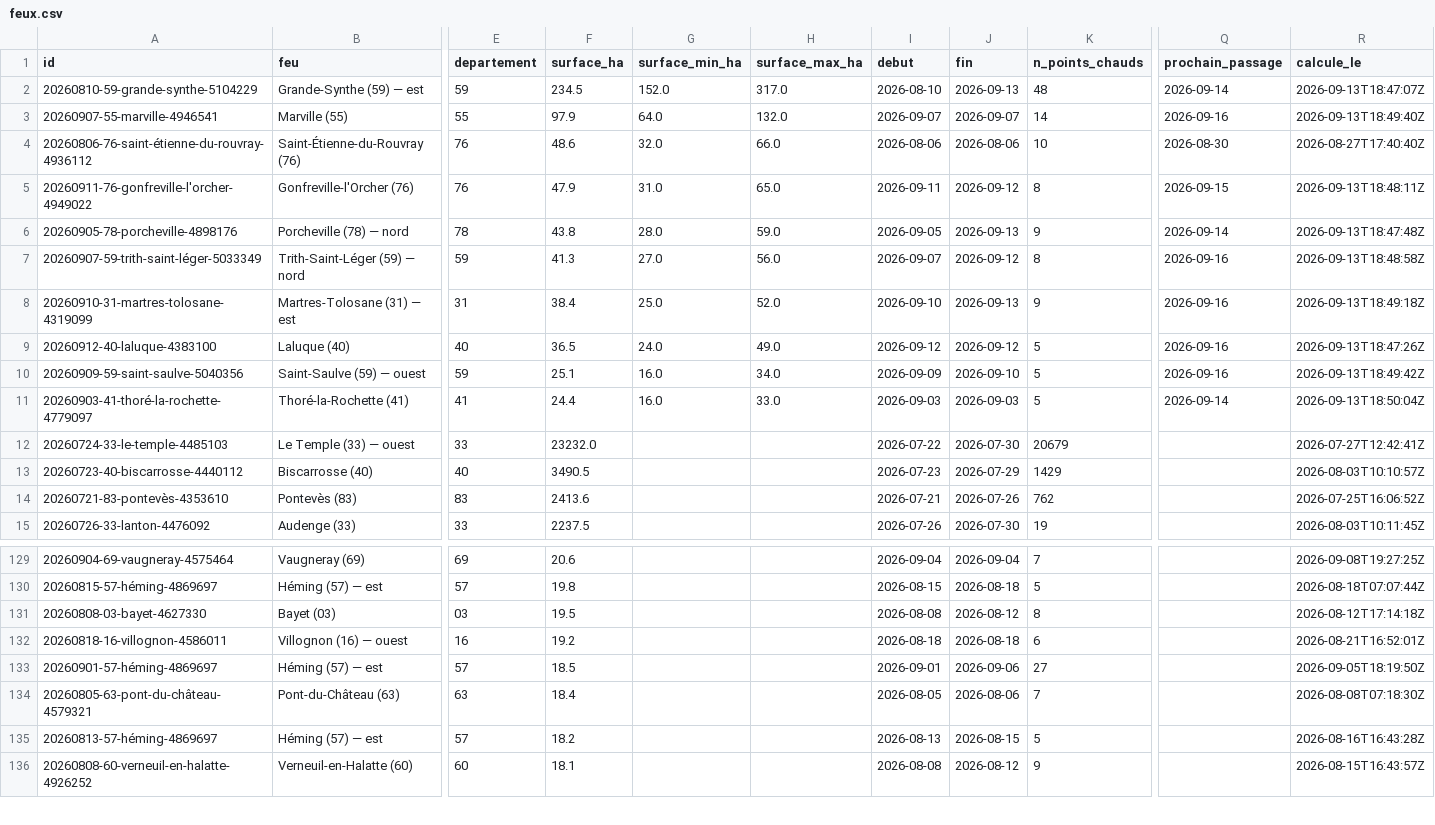
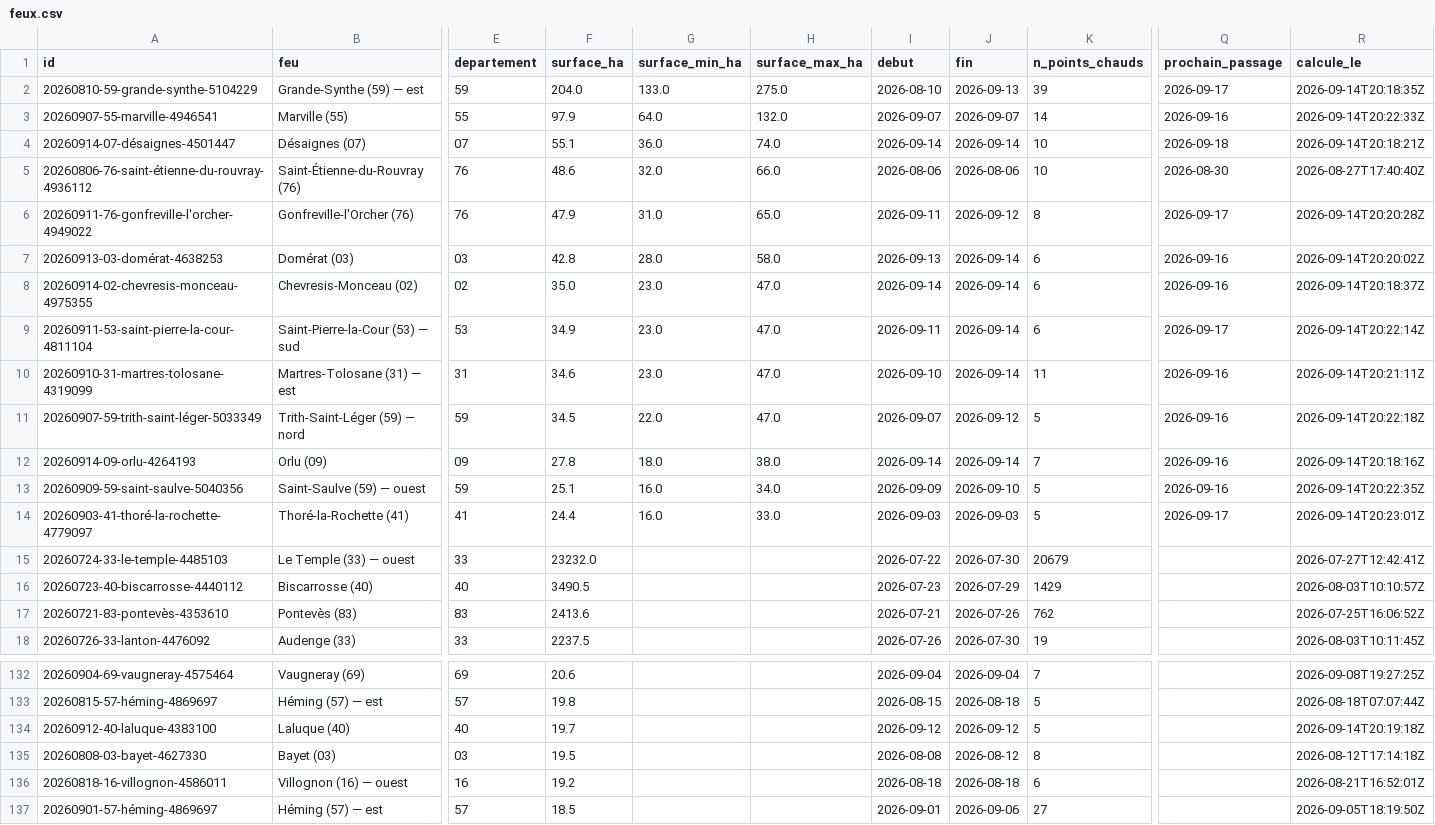
Before and after one commit to r0bp3nguin/brulis, a CSV file: site/data/feux.csv, drawn as a sheet; only a part is shown, gaps mark what is left out; the shorter side is filled out with more unchanged rows; removed rows and columns are numbered as before the commit, all else as after; rows hold the shown columns only; the diff names each change by its address in the sheet, - before the commit and + after, or states it on an @@ line.

```diff
--- a/site/data/feux.csv
+++ b/site/data/feux.csv
-F2 (surface_ha): 234.5
+F2 (surface_ha): 204.0
-G2 (surface_min_ha): 152.0
+G2 (surface_min_ha): 133.0
-H2 (surface_max_ha): 317.0
+H2 (surface_max_ha): 275.0
-K2 (n_points_chauds): 48
+K2 (n_points_chauds): 39
-Q2 (prochain_passage): 2026-09-14
+Q2 (prochain_passage): 2026-09-17
-R2 (calcule_le): 2026-09-13T18:47:07Z
+R2 (calcule_le): 2026-09-14T20:18:35Z
-R3 (calcule_le): 2026-09-13T18:49:40Z
+R3 (calcule_le): 2026-09-14T20:22:33Z
+row 4: 20260914-07-désaignes-4501447 | Désaignes (07) | 07 | 55.1 | 36.0 | 74.0 | 2026-09-14 | 2026-09-14 | 10 | 2026-09-18 | 2026-09-14T20:18:21Z
-Q6 (prochain_passage): 2026-09-15
+Q6 (prochain_passage): 2026-09-17
-R6 (calcule_le): 2026-09-13T18:48:11Z
+R6 (calcule_le): 2026-09-14T20:20:28Z
-row 6: 20260905-78-porcheville-4898176 | Porcheville (78) — nord | 78 | 43.8 | 28.0 | 59.0 | 2026-09-05 | 2026-09-13 | 9 | 2026-09-14 | 2026-09-13T18:47:48Z
+row 7: 20260913-03-domérat-4638253 | Domérat (03) | 03 | 42.8 | 28.0 | 58.0 | 2026-09-13 | 2026-09-14 | 6 | 2026-09-16 | 2026-09-14T20:20:02Z
+row 8: 20260914-02-chevresis-monceau-4975355 | Chevresis-Monceau (02) | 02 | 35.0 | 23.0 | 47.0 | 2026-09-14 | 2026-09-14 | 6 | 2026-09-16 | 2026-09-14T20:18:37Z
+row 9: 20260911-53-saint-pierre-la-cour-4811104 | Saint-Pierre-la-Cour (53) — sud | 53 | 34.9 | 23.0 | 47.0 | 2026-09-11 | 2026-09-14 | 6 | 2026-09-17 | 2026-09-14T20:22:14Z
+row 10: 20260910-31-martres-tolosane-4319099 | Martres-Tolosane (31) — est | 31 | 34.6 | 23.0 | 47.0 | 2026-09-10 | 2026-09-14 | 11 | 2026-09-16 | 2026-09-14T20:21:11Z
-F11 (surface_ha): 41.3
+F11 (surface_ha): 34.5
-G11 (surface_min_ha): 27.0
+G11 (surface_min_ha): 22.0
-H11 (surface_max_ha): 56.0
+H11 (surface_max_ha): 47.0
-K11 (n_points_chauds): 8
+K11 (n_points_chauds): 5
-R11 (calcule_le): 2026-09-13T18:48:58Z
+R11 (calcule_le): 2026-09-14T20:22:18Z
-row 8: 20260910-31-martres-tolosane-4319099 | Martres-Tolosane (31) — est | 31 | 38.4 | 25.0 | 52.0 | 2026-09-10 | 2026-09-13 | 9 | 2026-09-16 | 2026-09-13T18:49:18Z
-row 9: 20260912-40-laluque-4383100 | Laluque (40) | 40 | 36.5 | 24.0 | 49.0 | 2026-09-12 | 2026-09-12 | 5 | 2026-09-16 | 2026-09-13T18:47:26Z
+row 12: 20260914-09-orlu-4264193 | Orlu (09) | 09 | 27.8 | 18.0 | 38.0 | 2026-09-14 | 2026-09-14 | 7 | 2026-09-16 | 2026-09-14T20:18:16Z
-R13 (calcule_le): 2026-09-13T18:49:42Z
+R13 (calcule_le): 2026-09-14T20:22:35Z
-Q14 (prochain_passage): 2026-09-14
+Q14 (prochain_passage): 2026-09-17
-R14 (calcule_le): 2026-09-13T18:50:04Z
+R14 (calcule_le): 2026-09-14T20:23:01Z
+row 134: 20260912-40-laluque-4383100 | Laluque (40) | 40 | 19.7 |  |  | 2026-09-12 | 2026-09-12 | 5 |  | 2026-09-14T20:19:18Z
```
Also changed, not shown: 35 other files.
